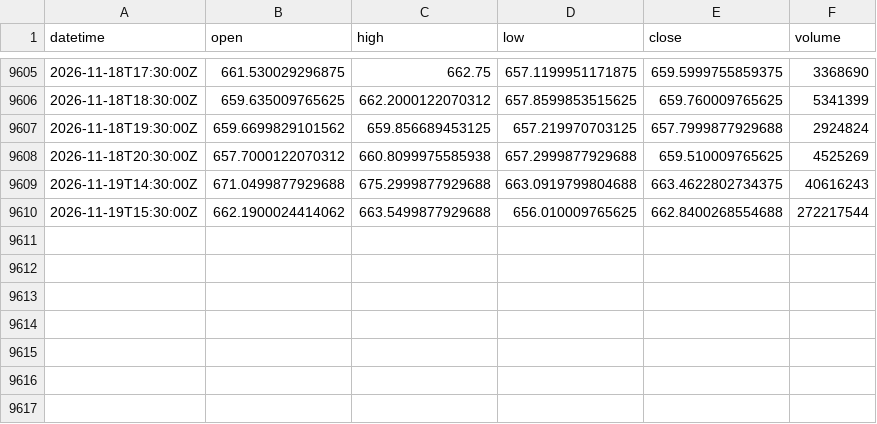
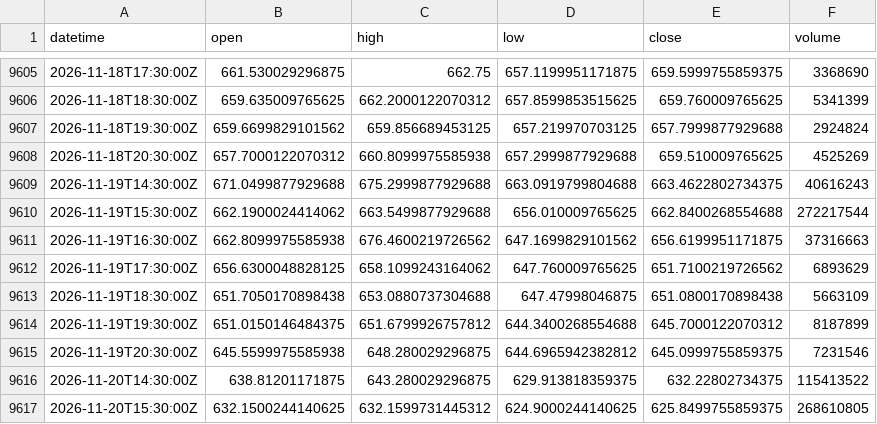
Before and after one commit to xu75/quant-strategy, a CSV file: data/market/QQQ_1h.csv, drawn as a sheet; only a part is shown, gaps mark what is left out; the diff names each change by its address in the sheet, - before the commit and + after, or states it on an @@ line.

Commit message:
chore(data): update market data 2026-11-20 17:13 UTC

```diff
--- a/data/market/QQQ_1h.csv
+++ b/data/market/QQQ_1h.csv
+row 9611: 2026-11-19T16:30:00Z | 662.8099975585938 | 676.4600219726562 | 647.1699829101562 | 656.6199951171875 | 37316663
+row 9612: 2026-11-19T17:30:00Z | 656.6300048828125 | 658.1099243164062 | 647.760009765625 | 651.7100219726562 | 6893629
+row 9613: 2026-11-19T18:30:00Z | 651.7050170898438 | 653.0880737304688 | 647.47998046875 | 651.0800170898438 | 5663109
+row 9614: 2026-11-19T19:30:00Z | 651.0150146484375 | 651.6799926757812 | 644.3400268554688 | 645.7000122070312 | 8187899
+row 9615: 2026-11-19T20:30:00Z | 645.5599975585938 | 648.280029296875 | 644.6965942382812 | 645.0999755859375 | 7231546
+row 9616: 2026-11-20T14:30:00Z | 638.81201171875 | 643.280029296875 | 629.913818359375 | 632.22802734375 | 115413522
+row 9617: 2026-11-20T15:30:00Z | 632.1500244140625 | 632.1599731445312 | 624.9000244140625 | 625.8499755859375 | 268610805
```
Also changed, not shown: data/market/159513_1d.csv, data/market/BTC-USD_1d.csv, 16 other files.
